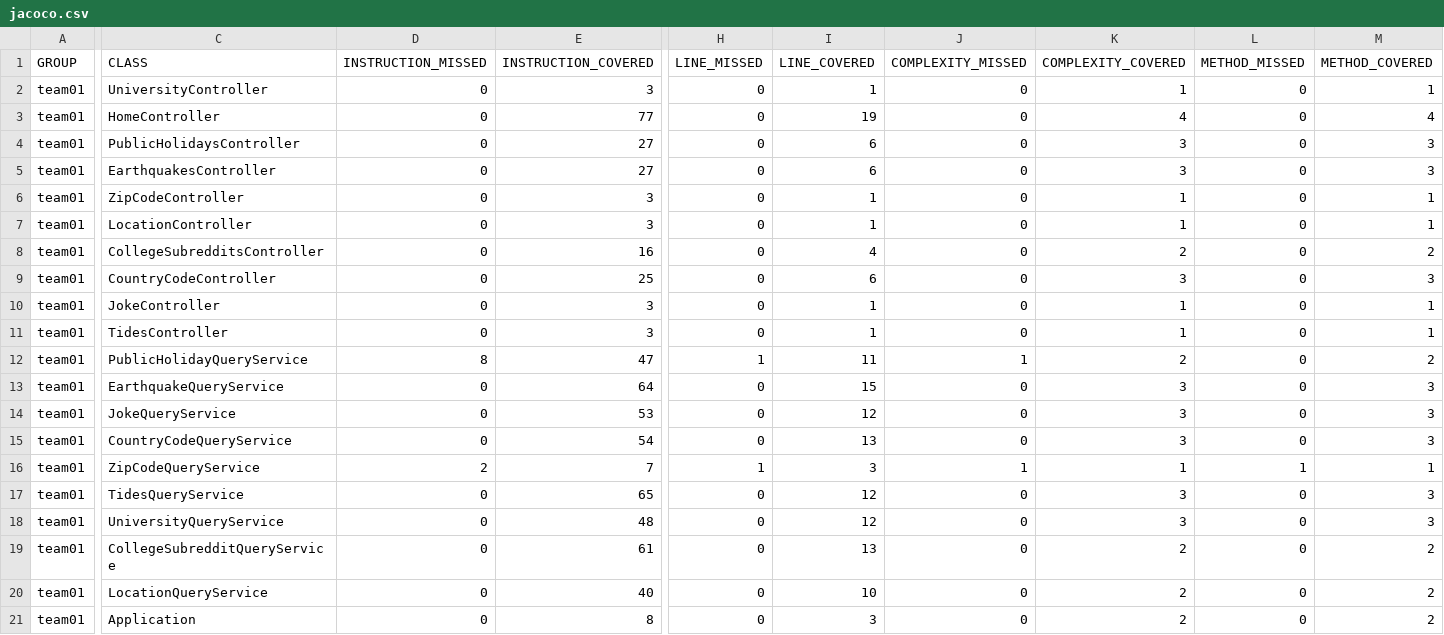
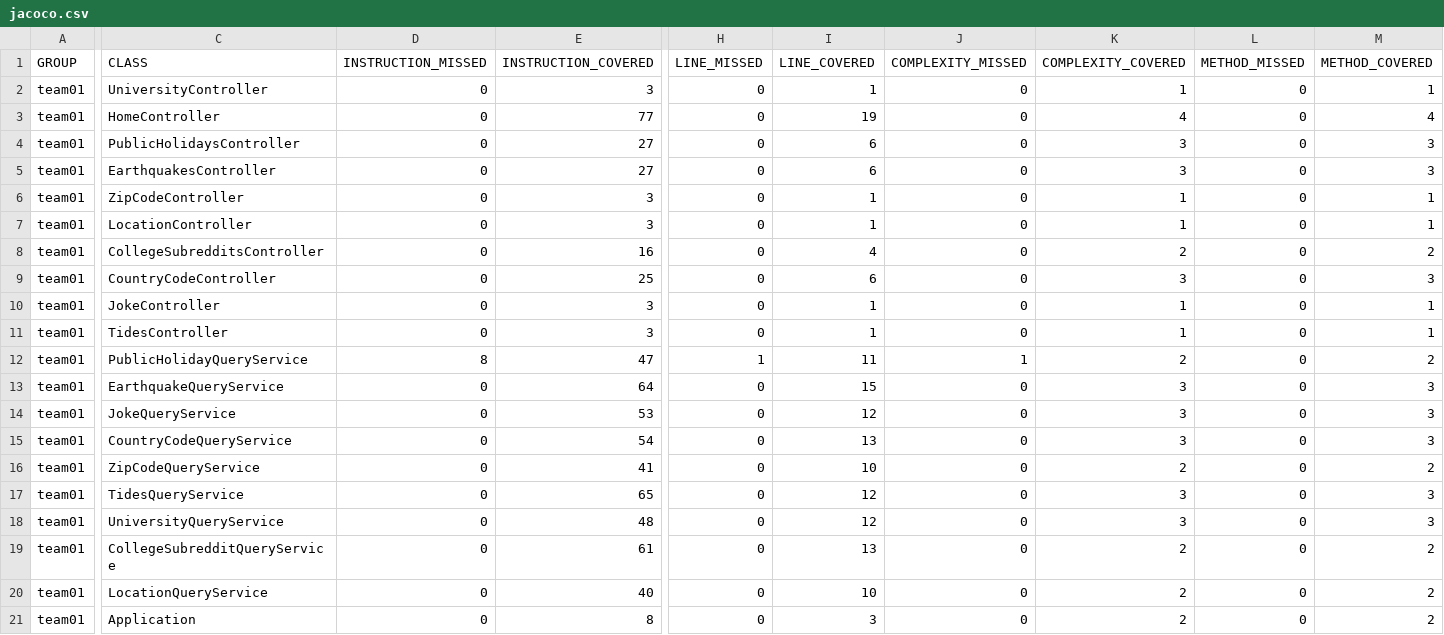
Before and after one commit to ucsb-cs156-f23/team01-f23-6pm-1, a CSV file: jacoco/jacoco.csv, drawn as a sheet; only a part is shown, gaps mark what is left out; the diff names each change by its address in the sheet, - before the commit and + after, or states it on an @@ line.

```diff
--- a/jacoco/jacoco.csv
+++ b/jacoco/jacoco.csv
-D16 (INSTRUCTION_MISSED): 2
+D16 (INSTRUCTION_MISSED): 0
-E16 (INSTRUCTION_COVERED): 7
+E16 (INSTRUCTION_COVERED): 41
-H16 (LINE_MISSED): 1
+H16 (LINE_MISSED): 0
-I16 (LINE_COVERED): 3
+I16 (LINE_COVERED): 10
-J16 (COMPLEXITY_MISSED): 1
+J16 (COMPLEXITY_MISSED): 0
-K16 (COMPLEXITY_COVERED): 1
+K16 (COMPLEXITY_COVERED): 2
-L16 (METHOD_MISSED): 1
+L16 (METHOD_MISSED): 0
-M16 (METHOD_COVERED): 1
+M16 (METHOD_COVERED): 2
```
Also changed, not shown: 7 other files.
